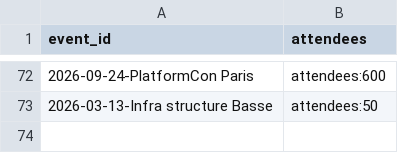
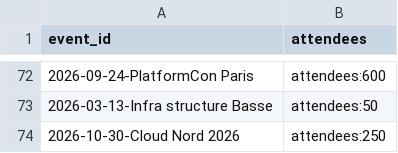
Before and after one commit to scraly/developers-conferences-agenda, a CSV file: METADATA.csv, drawn as a sheet; only a part is shown, gaps mark what is left out; the diff names each change by its address in the sheet, - before the commit and + after, or states it on an @@ line.

```diff
--- a/METADATA.csv
+++ b/METADATA.csv
+row 74: 2026-10-30-Cloud Nord 2026 | attendees:250
```
Also changed, not shown: 2 other files.
